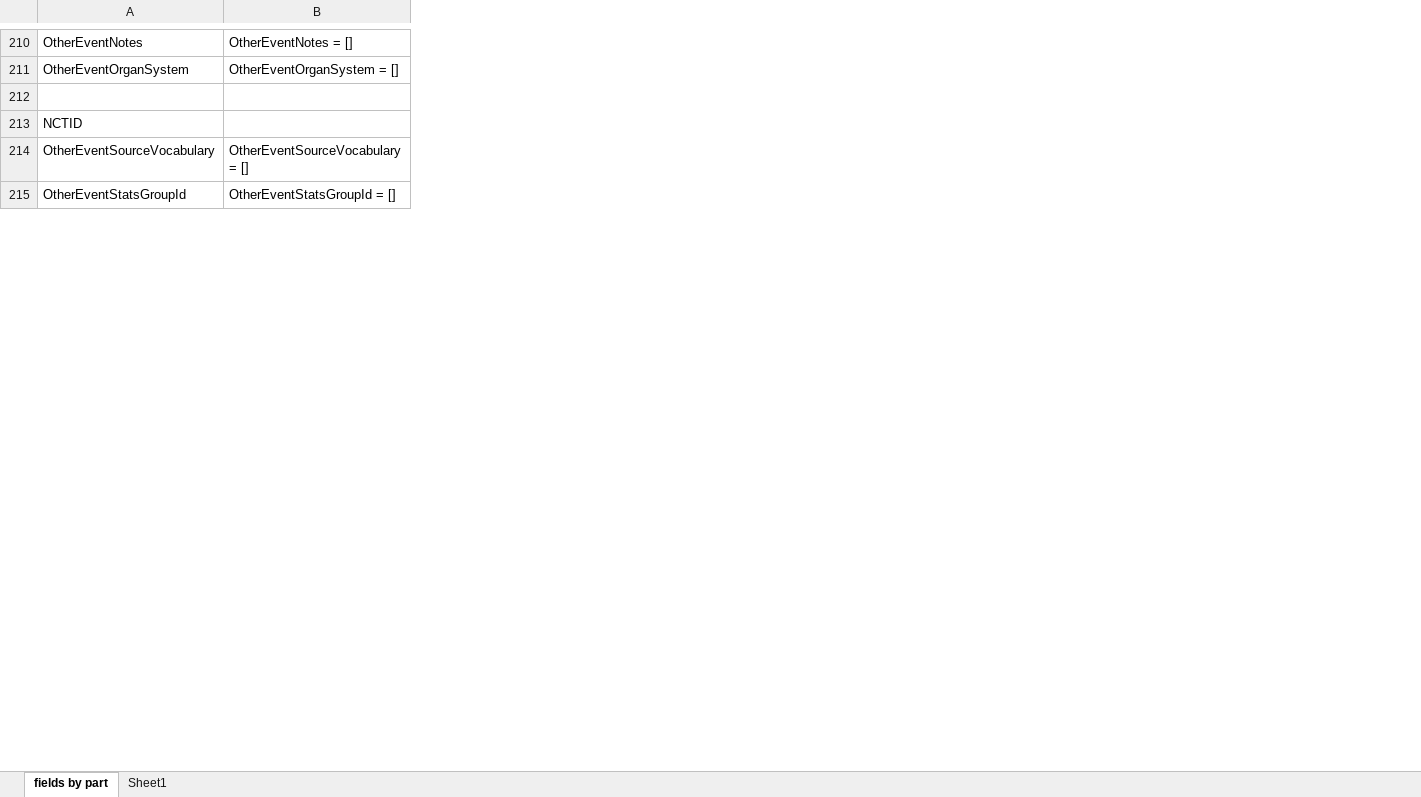
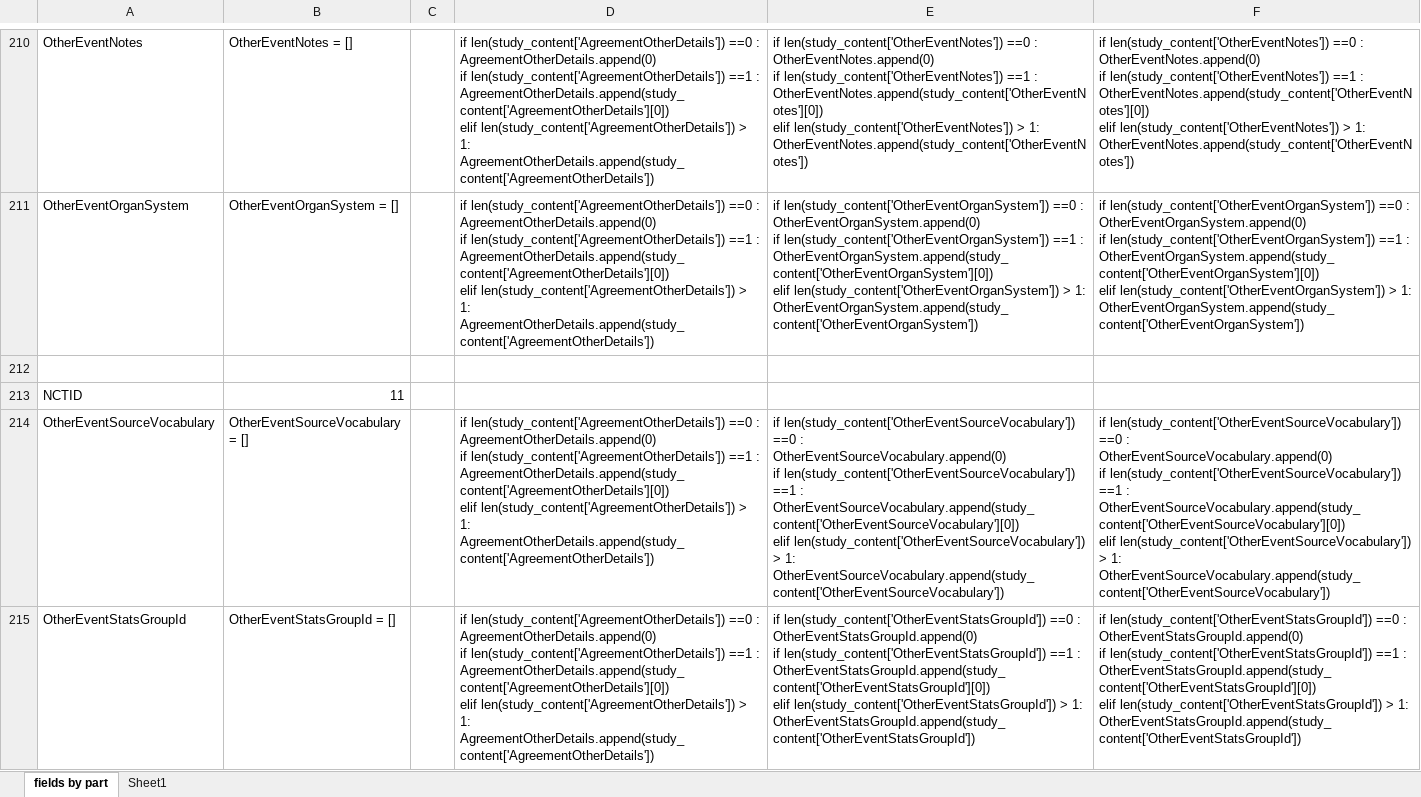
Before and after one commit to sigkarmoil/Clinical_Trial_Machine_Learning, an Excel workbook: Resources/fields_in_parts.xlsx, sheet fields by part, drawn as a sheet; only a part is shown, gaps mark what is left out; values as stored, in another font and other column widths than the file's, no borders; conditional formats not drawn; ↵ is a line break in a cell; the diff covers the shown part only; the diff names each change by its address in the sheet, - before the commit and + after, or states it on an @@ line.

Commit message:
Create unpacking Json to consider empty, single, and multiple list. Also create easy copy / paste for the codes at Fields in Parts

```diff
--- a/Resources/fields_in_parts.xlsx (sheet fields by part)
+++ b/Resources/fields_in_parts.xlsx (sheet fields by part)
+column C, empty
+column D, rows 210-215: if len(study_content['AgreementOtherDetails']) ==0 : ↵ AgreementOtherDetails.append(0) ↵ if len(study_content['AgreementOtherDetails']) ==1 : ↵ AgreementOtherDetails.append(study_content['AgreementOtherDetails'][0]) ↵ elif len(study_content['AgreementOtherDetails']) > 1: ↵ AgreementOtherDetails.append(study_content['AgreementOtherDetails']) | if len(study_content['AgreementOtherDetails']) ==0 : ↵ AgreementOtherDetails.append(0) ↵ if len(study_content['AgreementOtherDetails']) ==1 : ↵ AgreementOtherDetails.append(study_content['AgreementOtherDetails'][0]) ↵ elif len(study_content['AgreementOtherDetails']) > 1: ↵ AgreementOtherDetails.append(study_content['AgreementOtherDetails']) |  |  | if len(study_content['AgreementOtherDetails']) ==0 : ↵ AgreementOtherDetails.append(0) ↵ if len(study_content['AgreementOtherDetails']) ==1 : ↵ AgreementOtherDetails.append(study_content['AgreementOtherDetails'][0]) ↵ elif len(study_content['AgreementOtherDetails']) > 1: ↵ AgreementOtherDetails.append(study_content['AgreementOtherDetails']) | if len(study_content['AgreementOtherDetails']) ==0 : ↵ AgreementOtherDetails.append(0) ↵ if len(study_content['AgreementOtherDetails']) ==1 : ↵ AgreementOtherDetails.append(study_content['AgreementOtherDetails'][0]) ↵ elif len(study_content['AgreementOtherDetails']) > 1: ↵ AgreementOtherDetails.append(study_content['AgreementOtherDetails'])
+column E, rows 210-215: if len(study_content['OtherEventNotes']) ==0 : ↵ OtherEventNotes.append(0) ↵ if len(study_content['OtherEventNotes']) ==1 : ↵ OtherEventNotes.append(study_content['OtherEventNotes'][0]) ↵ elif len(study_content['OtherEventNotes']) > 1: ↵ OtherEventNotes.append(study_content['OtherEventNotes']) | if len(study_content['OtherEventOrganSystem']) ==0 : ↵ OtherEventOrganSystem.append(0) ↵ if len(study_content['OtherEventOrganSystem']) ==1 : ↵ OtherEventOrganSystem.append(study_content['OtherEventOrganSystem'][0]) ↵ elif len(study_content['OtherEventOrganSystem']) > 1: ↵ OtherEventOrganSystem.append(study_content['OtherEventOrganSystem']) |  |  | if len(study_content['OtherEventSourceVocabulary']) ==0 : ↵ OtherEventSourceVocabulary.append(0) ↵ if len(study_content['OtherEventSourceVocabulary']) ==1 : ↵ OtherEventSourceVocabulary.append(study_content['OtherEventSourceVocabulary'][0]) ↵ elif len(study_content['OtherEventSourceVocabulary']) > 1: ↵ OtherEventSourceVocabulary.append(study_content['OtherEventSourceVocabulary']) | if len(study_content['OtherEventStatsGroupId']) ==0 : ↵ OtherEventStatsGroupId.append(0) ↵ if len(study_content['OtherEventStatsGroupId']) ==1 : ↵ OtherEventStatsGroupId.append(study_content['OtherEventStatsGroupId'][0]) ↵ elif len(study_content['OtherEventStatsGroupId']) > 1: ↵ OtherEventStatsGroupId.append(study_content['OtherEventStatsGroupId'])
+column F, rows 210-215: if len(study_content['OtherEventNotes']) ==0 : ↵ OtherEventNotes.append(0) ↵ if len(study_content['OtherEventNotes']) ==1 : ↵ OtherEventNotes.append(study_content['OtherEventNotes'][0]) ↵ elif len(study_content['OtherEventNotes']) > 1: ↵ OtherEventNotes.append(study_content['OtherEventNotes']) | if len(study_content['OtherEventOrganSystem']) ==0 : ↵ OtherEventOrganSystem.append(0) ↵ if len(study_content['OtherEventOrganSystem']) ==1 : ↵ OtherEventOrganSystem.append(study_content['OtherEventOrganSystem'][0]) ↵ elif len(study_content['OtherEventOrganSystem']) > 1: ↵ OtherEventOrganSystem.append(study_content['OtherEventOrganSystem']) |  |  | if len(study_content['OtherEventSourceVocabulary']) ==0 : ↵ OtherEventSourceVocabulary.append(0) ↵ if len(study_content['OtherEventSourceVocabulary']) ==1 : ↵ OtherEventSourceVocabulary.append(study_content['OtherEventSourceVocabulary'][0]) ↵ elif len(study_content['OtherEventSourceVocabulary']) > 1: ↵ OtherEventSourceVocabulary.append(study_content['OtherEventSourceVocabulary']) | if len(study_content['OtherEventStatsGroupId']) ==0 : ↵ OtherEventStatsGroupId.append(0) ↵ if len(study_content['OtherEventStatsGroupId']) ==1 : ↵ OtherEventStatsGroupId.append(study_content['OtherEventStatsGroupId'][0]) ↵ elif len(study_content['OtherEventStatsGroupId']) > 1: ↵ OtherEventStatsGroupId.append(study_content['OtherEventStatsGroupId'])
-B213: (empty)
+B213: 11
```
Also changed, not shown: 17 edited cells elsewhere in this sheet, 1 other file.
